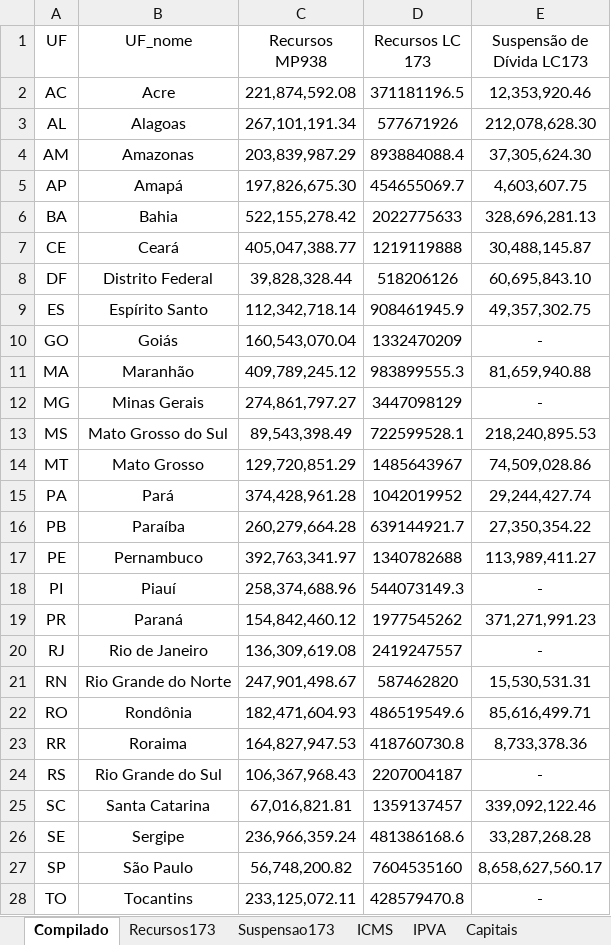
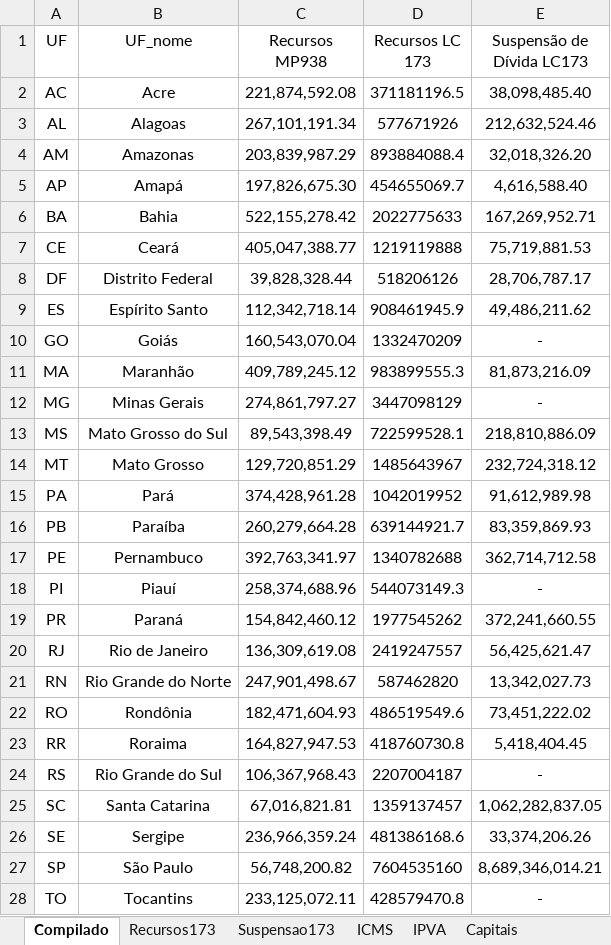
Before and after one commit to frsegundo/monitora-suporte-federativo, an Excel workbook: dadosTeste.xlsx, sheet Compilado, drawn as a sheet; only a part is shown; values as stored, in another font and other column widths than the file's, no borders; the diff covers the shown part only; the diff names each change by its address in the sheet, - before the commit and + after, or states it on an @@ line.

Commit message:
atualizado com suspensão de dívidas pos 1set

```diff
--- a/dadosTeste.xlsx (sheet Compilado)
+++ b/dadosTeste.xlsx (sheet Compilado)
-E2 (Suspensão de Dívida LC173): 12,353,920.46
+E2 (Suspensão de Dívida LC173): 38,098,485.40
-E3 (Suspensão de Dívida LC173): 212,078,628.30
+E3 (Suspensão de Dívida LC173): 212,632,524.46
-E4 (Suspensão de Dívida LC173): 37,305,624.30
+E4 (Suspensão de Dívida LC173): 32,018,326.20
-E5 (Suspensão de Dívida LC173): 4,603,607.75
+E5 (Suspensão de Dívida LC173): 4,616,588.40
-E6 (Suspensão de Dívida LC173): 328,696,281.13
+E6 (Suspensão de Dívida LC173): 167,269,952.71
-E7 (Suspensão de Dívida LC173): 30,488,145.87
+E7 (Suspensão de Dívida LC173): 75,719,881.53
-E8 (Suspensão de Dívida LC173): 60,695,843.10
+E8 (Suspensão de Dívida LC173): 28,706,787.17
-E9 (Suspensão de Dívida LC173): 49,357,302.75
+E9 (Suspensão de Dívida LC173): 49,486,211.62
-E11 (Suspensão de Dívida LC173): 81,659,940.88
+E11 (Suspensão de Dívida LC173): 81,873,216.09
-E13 (Suspensão de Dívida LC173): 218,240,895.53
+E13 (Suspensão de Dívida LC173): 218,810,886.09
-E14 (Suspensão de Dívida LC173): 74,509,028.86
+E14 (Suspensão de Dívida LC173): 232,724,318.12
-E15 (Suspensão de Dívida LC173): 29,244,427.74
+E15 (Suspensão de Dívida LC173): 91,612,989.98
-E16 (Suspensão de Dívida LC173): 27,350,354.22
+E16 (Suspensão de Dívida LC173): 83,359,869.93
-E17 (Suspensão de Dívida LC173): 113,989,411.27
+E17 (Suspensão de Dívida LC173): 362,714,712.58
-E19 (Suspensão de Dívida LC173): 371,271,991.23
+E19 (Suspensão de Dívida LC173): 372,241,660.55
-E20 (Suspensão de Dívida LC173): -
+E20 (Suspensão de Dívida LC173): 56,425,621.47
-E21 (Suspensão de Dívida LC173): 15,530,531.31
+E21 (Suspensão de Dívida LC173): 13,342,027.73
-E22 (Suspensão de Dívida LC173): 85,616,499.71
+E22 (Suspensão de Dívida LC173): 73,451,222.02
-E23 (Suspensão de Dívida LC173): 8,733,378.36
+E23 (Suspensão de Dívida LC173): 5,418,404.45
-E25 (Suspensão de Dívida LC173): 339,092,122.46
+E25 (Suspensão de Dívida LC173): 1,062,282,837.05
-E26 (Suspensão de Dívida LC173): 33,287,268.28
+E26 (Suspensão de Dívida LC173): 33,374,206.26
-E27 (Suspensão de Dívida LC173): 8,658,627,560.17
+E27 (Suspensão de Dívida LC173): 8,689,346,014.21
```
Also changed, not shown: 1 edited cell elsewhere in this sheet, sheet Suspensao173, sheet Planilha1, formulas that keep their value.
